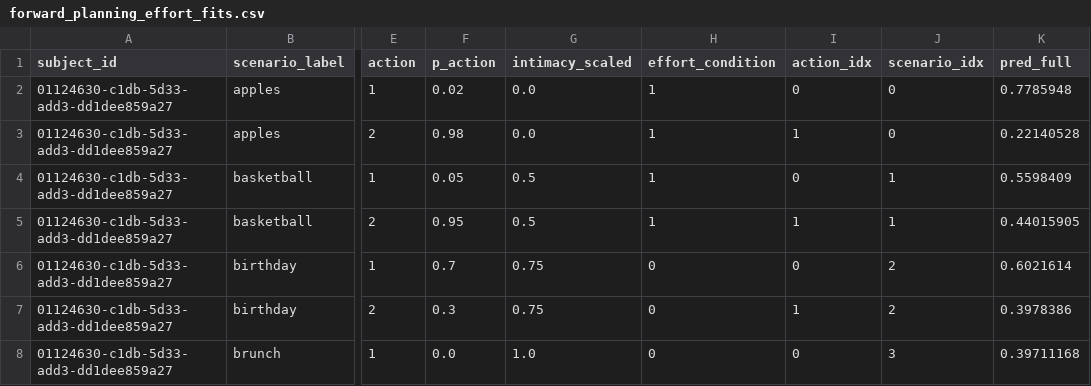
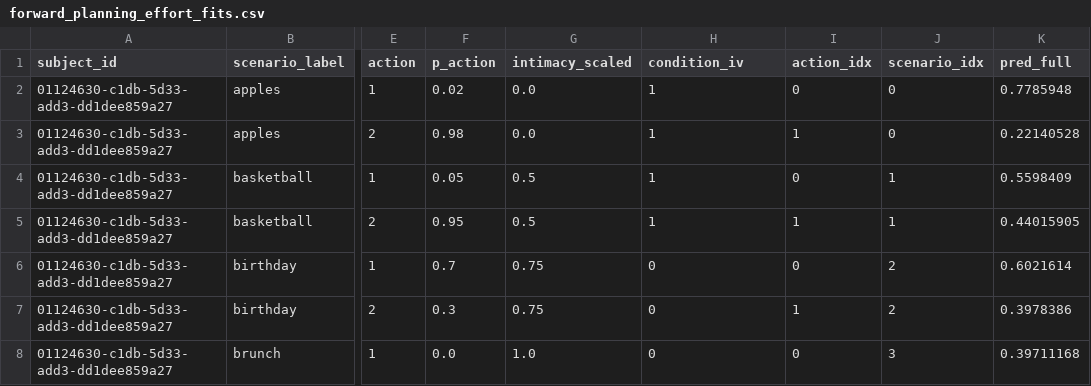
Before and after one commit to aliciamchen/sip, a CSV file: model/outputs/forward_planning_effort_fits.csv, drawn as a sheet; only a part is shown, gaps mark what is left out; the diff names each change by its address in the sheet, - before the commit and + after, or states it on an @@ line.

Commit message:
unify fit_forward_planning + fit_forward_planning_effort into fit_forward.py with --experiment dispatch

```diff
--- a/model/outputs/forward_planning_effort_fits.csv
+++ b/model/outputs/forward_planning_effort_fits.csv
-H1: effort_condition
+H1: condition_iv
```
Also changed, not shown: model/outputs/forward_planning_fits.csv, 6 other files.
